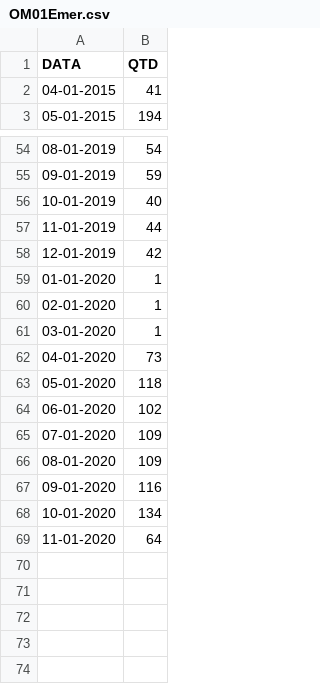
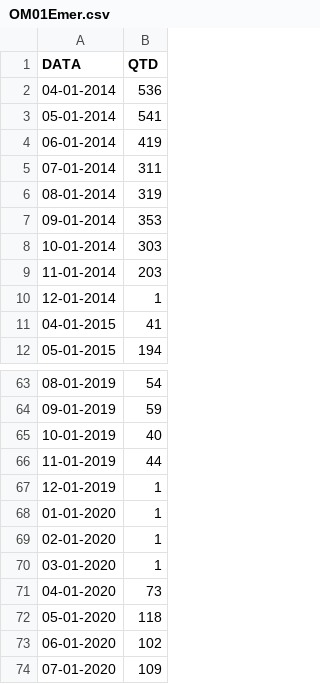
Before and after one commit to MaxwellPaparelli/Time_Series, a CSV file: OM01Emer.csv, drawn as a sheet; only a part is shown, gaps mark what is left out; the shorter side is filled out with more unchanged rows.

Commit message:
Update OM01Emer.csv

```diff
--- a/OM01Emer.csv
+++ b/OM01Emer.csv
@@ -1,2 +1,11 @@
 DATA,QTD
+04-01-2014,536
+05-01-2014,541
+06-01-2014,419
+07-01-2014,311
+08-01-2014,319
+09-01-2014,353
+10-01-2014,303
+11-01-2014,203
+12-01-2014,1
 04-01-2015,41
@@ -57,3 +66,3 @@ DATA,QTD
 11-01-2019,44
-12-01-2019,42
+12-01-2019,1
 01-01-2020,1
```
